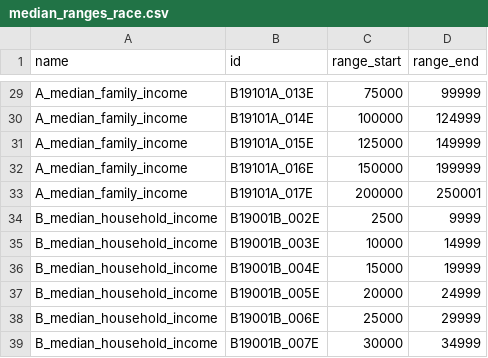
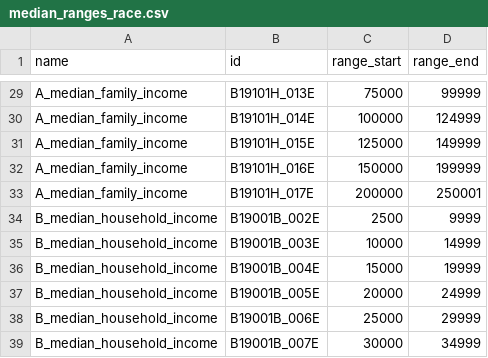
Before and after one commit to sfcpc/san-francisco-neighborhood-profiles, a CSV file: lookup_tables/median_ranges_race.csv, drawn as a sheet; only a part is shown, gaps mark what is left out; the diff covers the shown part only; the diff names each change by its address in the sheet, - before the commit and + after, or states it on an @@ line.

```diff
--- a/lookup_tables/median_ranges_race.csv
+++ b/lookup_tables/median_ranges_race.csv
-B29 (id): B19101A_013E
+B29 (id): B19101H_013E
-B30 (id): B19101A_014E
+B30 (id): B19101H_014E
-B31 (id): B19101A_015E
+B31 (id): B19101H_015E
-B32 (id): B19101A_016E
+B32 (id): B19101H_016E
-B33 (id): B19101A_017E
+B33 (id): B19101H_017E
```
Also changed, not shown: 27 edited cells elsewhere in this file.
